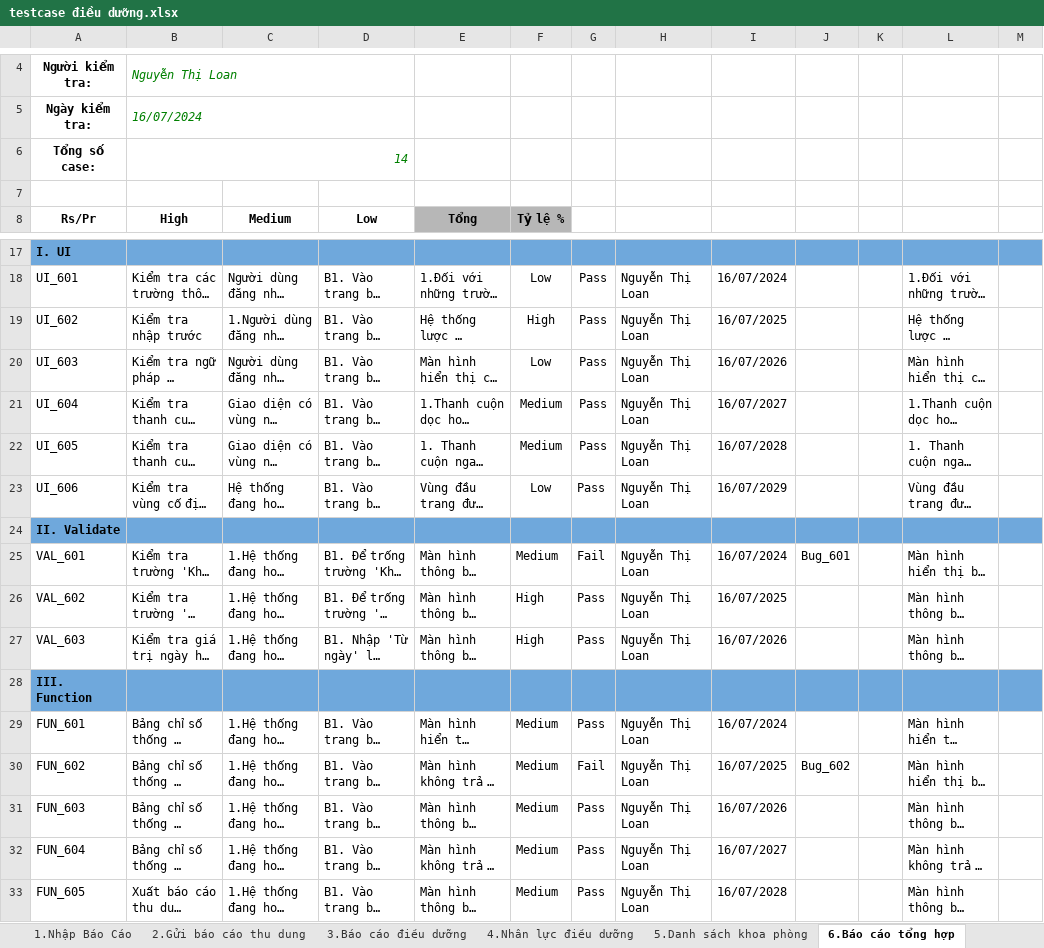
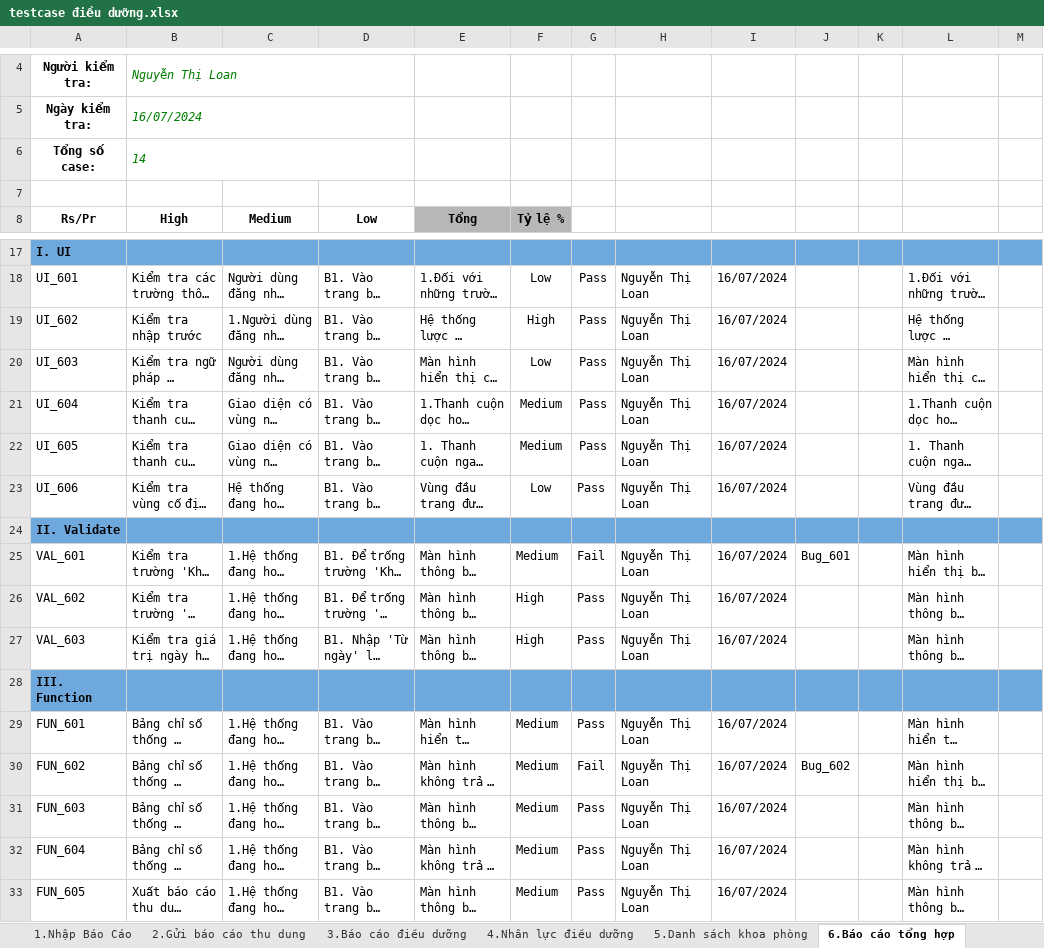
Before and after one commit to YtThien/test_nursingmanagement, an Excel workbook: testcase điều dưỡng.xlsx, sheet 6.Báo cáo tổng hợp, drawn as a sheet; only a part is shown, gaps mark what is left out; long unchanged cells end in …; values as stored, in another font and other column widths than the file's, no borders; the diff names each change by its address in the sheet, - before the commit and + after, or states it on an @@ line.

```diff
--- a/testcase điều dưỡng.xlsx (sheet 6.Báo cáo tổng hợp)
+++ b/testcase điều dưỡng.xlsx (sheet 6.Báo cáo tổng hợp)
-B6 alignment: right
+B6 alignment: left
-I19: 16/07/2025
+I19: 16/07/2024
-I20: 16/07/2026
+I20: 16/07/2024
-I21: 16/07/2027
+I21: 16/07/2024
-I22: 16/07/2028
+I22: 16/07/2024
-I23: 16/07/2029
+I23: 16/07/2024
-I26: 16/07/2025
+I26: 16/07/2024
-I27: 16/07/2026
+I27: 16/07/2024
-I30: 16/07/2025
+I30: 16/07/2024
-I31: 16/07/2026
+I31: 16/07/2024
-I32: 16/07/2027
+I32: 16/07/2024
-I33: 16/07/2028
+I33: 16/07/2024
```
Also changed, not shown: sheet 9.Login, sheet 7.Biểu đồ thống kê, sheet 5.Danh sách khoa phòng, sheet 8.Cấu hình, sheet 1.Nhập Báo Cáo, sheet 4.Nhân lực điều dưỡng, 2 more sheets, formulas that keep their value, 1 other file.
